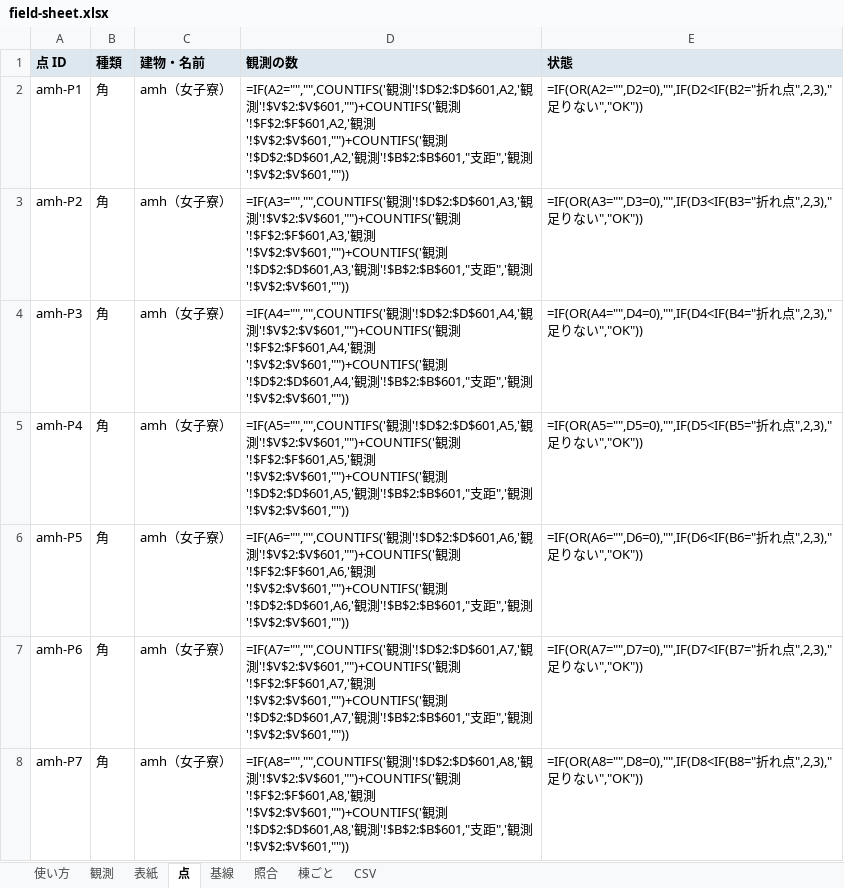
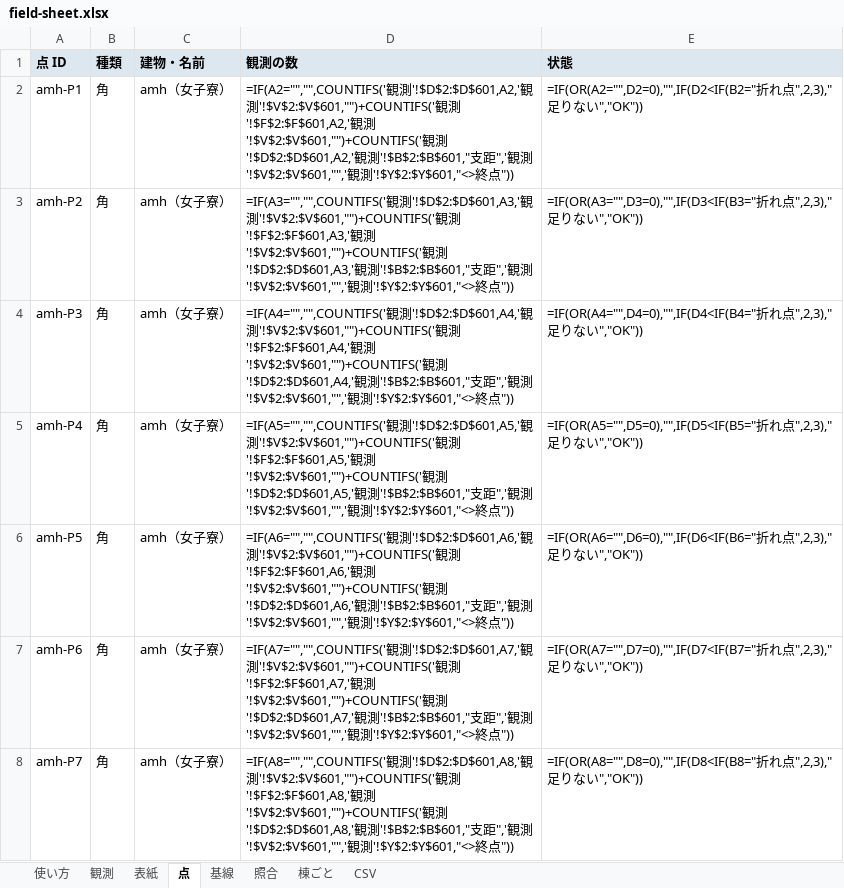
Before and after one commit to m0o9l0v3/NexusMobile, an Excel workbook: map-data/survey/templates/field-sheet.xlsx, sheet 点, drawn as a sheet; only a part is shown; values as stored, in another font and other column widths than the file's, no borders; formulas without a stored value are shown as written; conditional formats not drawn; the diff covers the shown part only; the diff names each change by its address in the sheet, - before the commit and + after, or states it on an @@ line.

```diff
--- a/map-data/survey/templates/field-sheet.xlsx (sheet 点)
+++ b/map-data/survey/templates/field-sheet.xlsx (sheet 点)
-D2 (観測の数): …観測'!$V$2:$V$601,""))
+D2 (観測の数): …観測'!$V$2:$V$601,"",'観測'!$Y$2:$Y$601,"<>終点"))
-D3 (観測の数): …観測'!$V$2:$V$601,""))
+D3 (観測の数): …観測'!$V$2:$V$601,"",'観測'!$Y$2:$Y$601,"<>終点"))
-D4 (観測の数): …観測'!$V$2:$V$601,""))
+D4 (観測の数): …観測'!$V$2:$V$601,"",'観測'!$Y$2:$Y$601,"<>終点"))
-D5 (観測の数): …観測'!$V$2:$V$601,""))
+D5 (観測の数): …観測'!$V$2:$V$601,"",'観測'!$Y$2:$Y$601,"<>終点"))
-D6 (観測の数): …観測'!$V$2:$V$601,""))
+D6 (観測の数): …観測'!$V$2:$V$601,"",'観測'!$Y$2:$Y$601,"<>終点"))
-D7 (観測の数): …観測'!$V$2:$V$601,""))
+D7 (観測の数): …観測'!$V$2:$V$601,"",'観測'!$Y$2:$Y$601,"<>終点"))
-D8 (観測の数): …観測'!$V$2:$V$601,""))
+D8 (観測の数): …観測'!$V$2:$V$601,"",'観測'!$Y$2:$Y$601,"<>終点"))
```
Also changed, not shown: 387 edited cells elsewhere in this sheet, sheet 観測, 3 other files.
